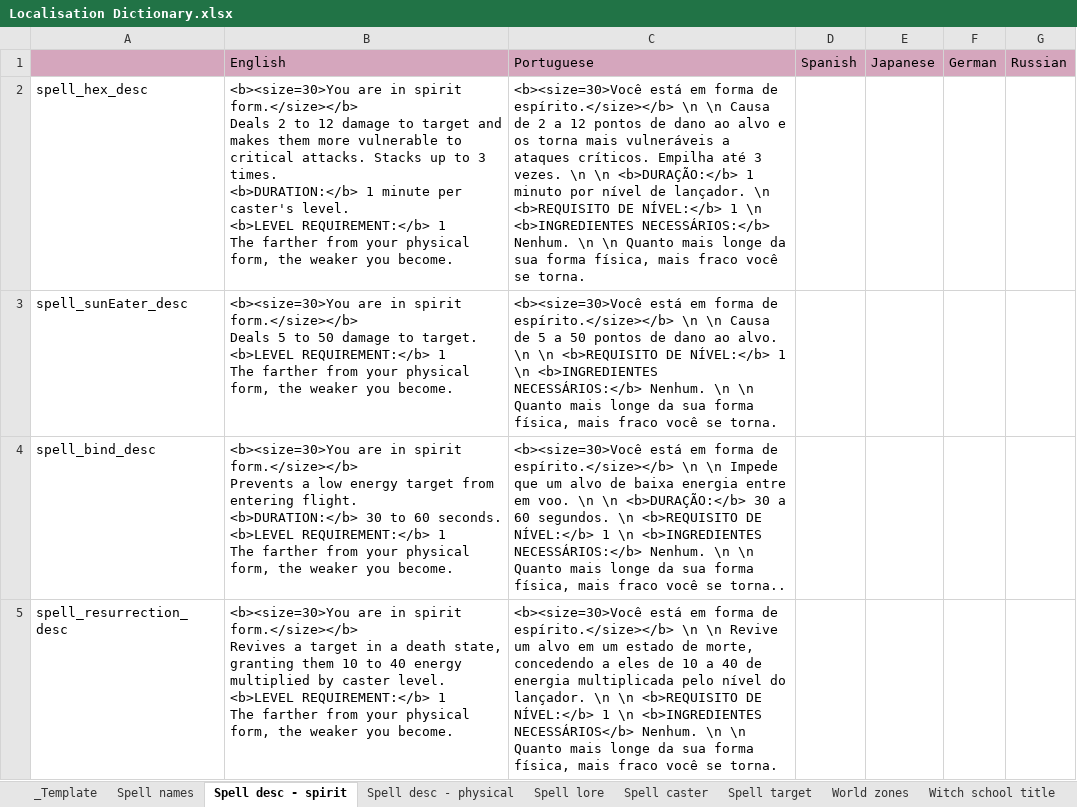
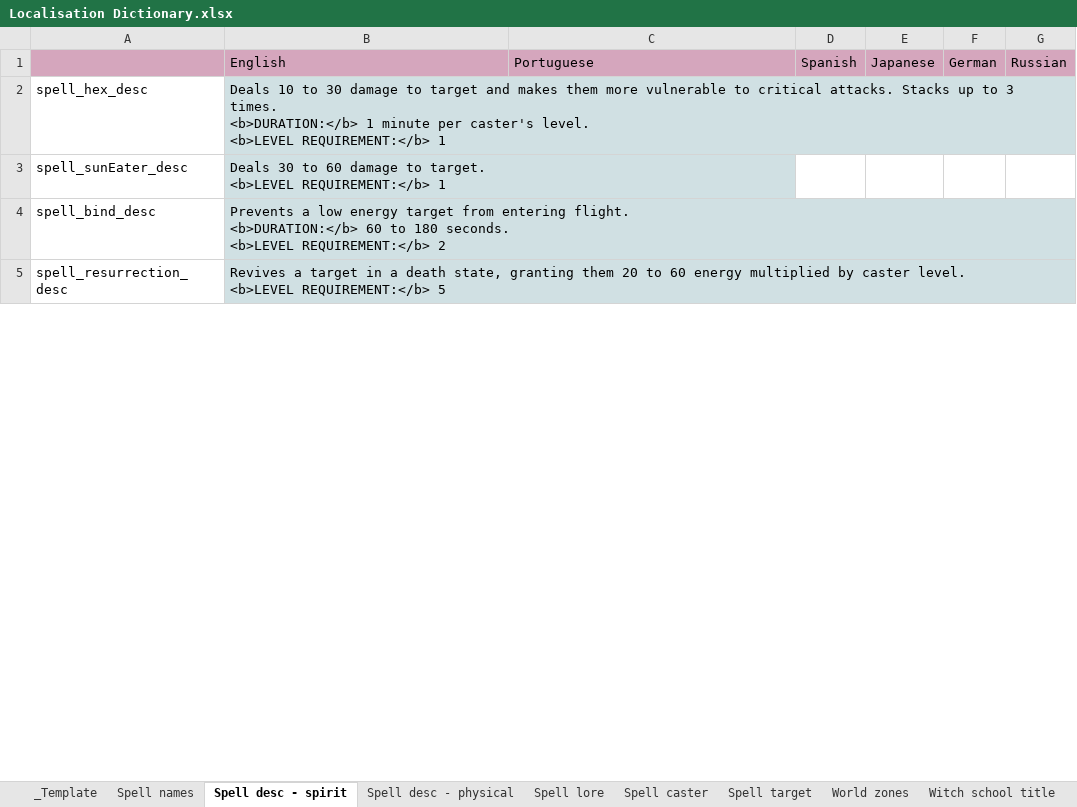
Before and after one commit to RaincrowStudios/CovensUnity, an Excel workbook: Dictionaries/Localisation Dictionary.xlsx, sheet Spell desc - spirit, drawn as a sheet; only a part is shown; values as stored, in another font and other column widths than the file's, no borders; charts and pictures not drawn; ↵ is a line break in a cell; the diff covers the shown part only; the diff names each change by its address in the sheet, - before the commit and + after, or states it on an @@ line.

```diff
--- a/Dictionaries/Localisation Dictionary.xlsx (sheet Spell desc - spirit)
+++ b/Dictionaries/Localisation Dictionary.xlsx (sheet Spell desc - spirit)
-B2: <b><size=30>You are in spirit form.</size></b> ↵ Deals 2 to 12 damage to target and makes them more vulnerable to critical attacks. Stacks up to 3 times. ↵ <b>DURATION:</b> 1 minute per caster's level. ↵ <b>LEVEL REQUIREMENT:</b> 1 ↵ The farther from your physical form, the weaker you become.
+B2: Deals 10 to 30 damage to target and makes them more vulnerable to critical attacks. Stacks up to 3 times. ↵ <b>DURATION:</b> 1 minute per caster's level. ↵ <b>LEVEL REQUIREMENT:</b> 1
-B2:B5 fill: none
+B2:B5 fill: #D0E0E3
-C2: <b><size=30>Você está em forma de espírito.</size></b> \n \n Causa de 2 a 12 pontos de dano ao alvo e os torna mais vulneráveis a ataques críticos. Empilha até 3 vezes. \n \n <b>DURAÇÃO:</b> 1 minuto por nível de lançador. \n <b>REQUISITO DE NÍVEL:</b> 1 \n <b>INGREDIENTES NECESSÁRIOS:</b> Nenhum. \n \n Quanto mais longe da sua forma física, mais fraco você se torna.
+C2: (empty)
-B3: <b><size=30>You are in spirit form.</size></b> ↵ Deals 5 to 50 damage to target. ↵ <b>LEVEL REQUIREMENT:</b> 1 ↵ The farther from your physical form, the weaker you become.
+B3: Deals 30 to 60 damage to target. ↵ <b>LEVEL REQUIREMENT:</b> 1
-C3: <b><size=30>Você está em forma de espírito.</size></b> \n \n Causa de 5 a 50 pontos de dano ao alvo. \n \n <b>REQUISITO DE NÍVEL:</b> 1 \n <b>INGREDIENTES NECESSÁRIOS:</b> Nenhum. \n \n Quanto mais longe da sua forma física, mais fraco você se torna.
+C3: (empty)
-B4: <b><size=30>You are in spirit form.</size></b> ↵ Prevents a low energy target from entering flight. ↵ <b>DURATION:</b> 30 to 60 seconds. ↵ <b>LEVEL REQUIREMENT:</b> 1 ↵ The farther from your physical form, the weaker you become.
+B4: Prevents a low energy target from entering flight. ↵ <b>DURATION:</b> 60 to 180 seconds. ↵ <b>LEVEL REQUIREMENT:</b> 2
-C4: <b><size=30>Você está em forma de espírito.</size></b> \n \n Impede que um alvo de baixa energia entre em voo. \n \n <b>DURAÇÃO:</b> 30 a 60 segundos. \n <b>REQUISITO DE NÍVEL:</b> 1 \n <b>INGREDIENTES NECESSÁRIOS:</b> Nenhum. \n \n Quanto mais longe da sua forma física, mais fraco você se torna..
+C4: (empty)
-B5: <b><size=30>You are in spirit form.</size></b> ↵ Revives a target in a death state, granting them 10 to 40 energy multiplied by caster level. ↵ <b>LEVEL REQUIREMENT:</b> 1 ↵ The farther from your physical form, the weaker you become.
+B5: Revives a target in a death state, granting them 20 to 60 energy multiplied by caster level. ↵ <b>LEVEL REQUIREMENT:</b> 5
-C5: <b><size=30>Você está em forma de espírito.</size></b> \n \n Revive um alvo em um estado de morte, concedendo a eles de 10 a 40 de energia multiplicada pelo nível do lançador. \n \n <b>REQUISITO DE NÍVEL:</b> 1 \n <b>INGREDIENTES NECESSÁRIOS</b> Nenhum. \n \n Quanto mais longe da sua forma física, mais fraco você se torna.
+C5: (empty)
```
Also changed, not shown: 71 edited cells and cell formats elsewhere in this sheet, sheet Spell desc - physical, sheet Spell names, sheet Spell lore, sheet Spell target, sheet Spell caster, sheet Other, 1 more sheet, Dictionaries/game.xlsx, Dictionaries/store.xlsx, 4 other files.
